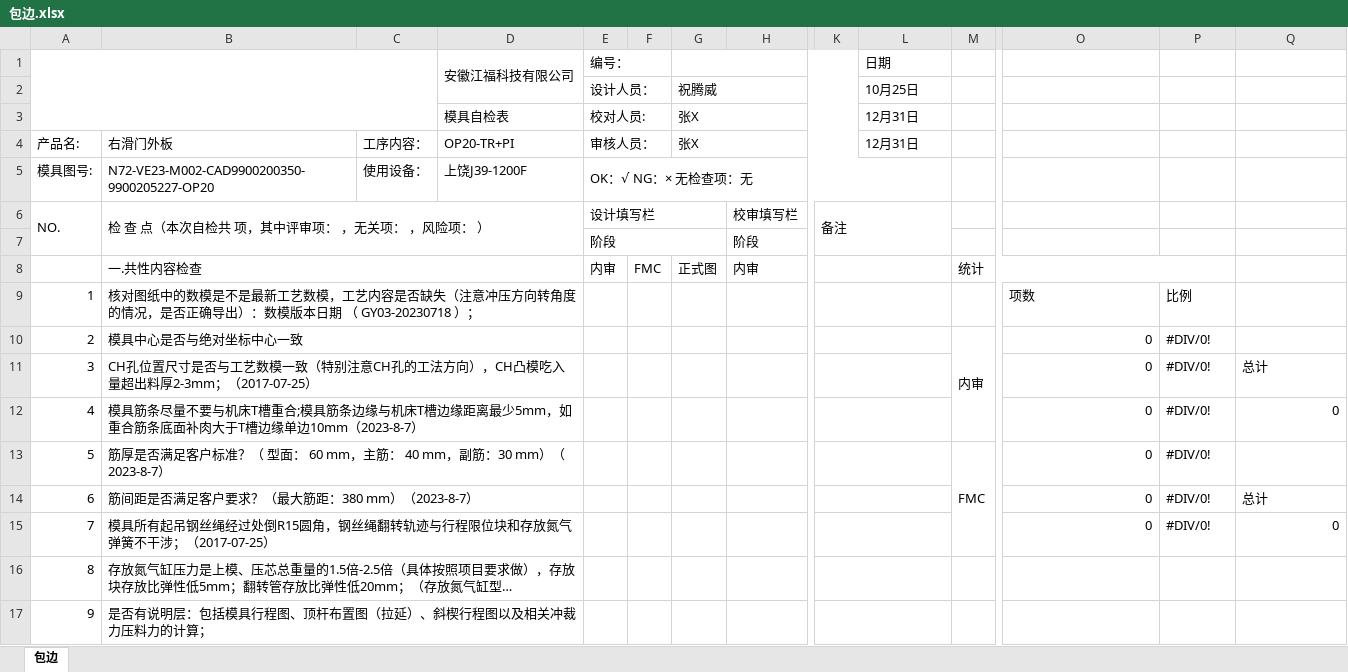
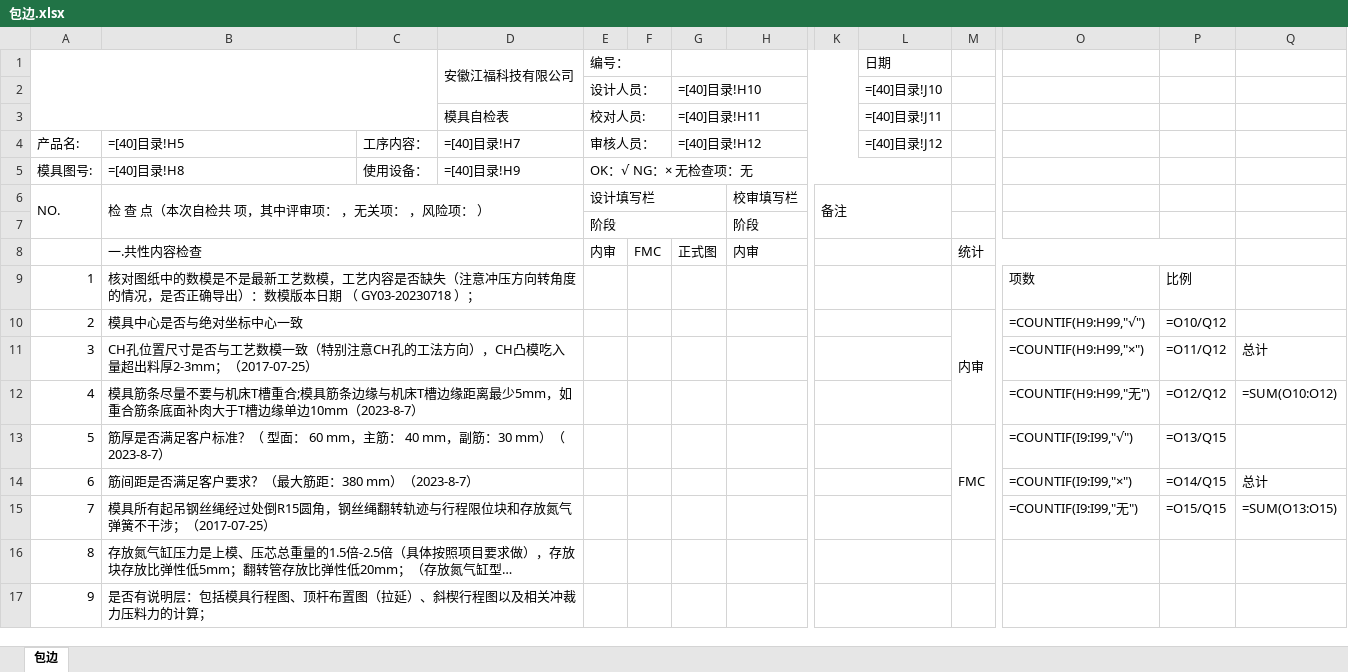
Before and after one commit to tudouzhuang/webprogram, an Excel workbook: project/src/main/resources/static/templates/包边.xlsx, sheet 包边, drawn as a sheet; only a part is shown, gaps mark what is left out; long unchanged cells end in …; values as stored, in another font and other column widths than the file's, no cell formats; formulas without a stored value are shown as written; charts and pictures and conditional formats not drawn; removed rows and columns are numbered as before the commit, all else as after; rows hold the shown columns only; the diff names each change by its address in the sheet, - before the commit and + after, or states it on an @@ line.

```diff
--- a/project/src/main/resources/static/templates/包边.xlsx (sheet 包边)
+++ b/project/src/main/resources/static/templates/包边.xlsx (sheet 包边)
-row 2:  |  |  |  | 设计人员： |  | 祝腾威 |  |  | 10月25日
+row 2:  |  |  |  | 设计人员： |  | =[40]目录!H10 |  |  | =[40]目录!J10
-G3: 张X
+G3: =[40]目录!H11
-L3 (日期): 12月31日
+L3 (日期): =[40]目录!J11
-row 4: 产品名: | 右滑门外板 | 工序内容： | OP20-TR+PI | 审核人员： |  | 张X |  |  | 12月31日
+row 4: 产品名: | =[40]目录!H5 | 工序内容： | =[40]目录!H7 | 审核人员： |  | =[40]目录!H12 |  |  | =[40]目录!J12
-B5: N72-VE23-M002-CAD9900200350-9900205227-OP20
+B5: =[40]目录!H8
-D5 (安徽江福科技有限公司): 上饶J39-1200F
+D5 (安徽江福科技有限公司): =[40]目录!H9
-O10: 0
+O10: =COUNTIF(H9:H99,"√")
-P10: #DIV/0!
+P10: =O10/Q12
-O11: 0
+O11: =COUNTIF(H9:H99,"×")
-P11: #DIV/0!
+P11: =O11/Q12
-O12: 0
+O12: =COUNTIF(H9:H99,"无")
-P12: #DIV/0!
+P12: =O12/Q12
-Q12: 0
+Q12: =SUM(O10:O12)
-O13: 0
+O13: =COUNTIF(I9:I99,"√")
-P13: #DIV/0!
+P13: =O13/Q15
-O14: 0
+O14: =COUNTIF(I9:I99,"×")
-P14: #DIV/0!
+P14: =O14/Q15
-O15: 0
+O15: =COUNTIF(I9:I99,"无")
-P15: #DIV/0!
+P15: =O15/Q15
-Q15: 0
+Q15: =SUM(O13:O15)
```
Also changed, not shown: cell formats, charts or pictures, project/src/main/resources/static/templates/后工序.xlsx, project/src/main/resources/static/templates/材质确认表.xlsx, 5 other files.
